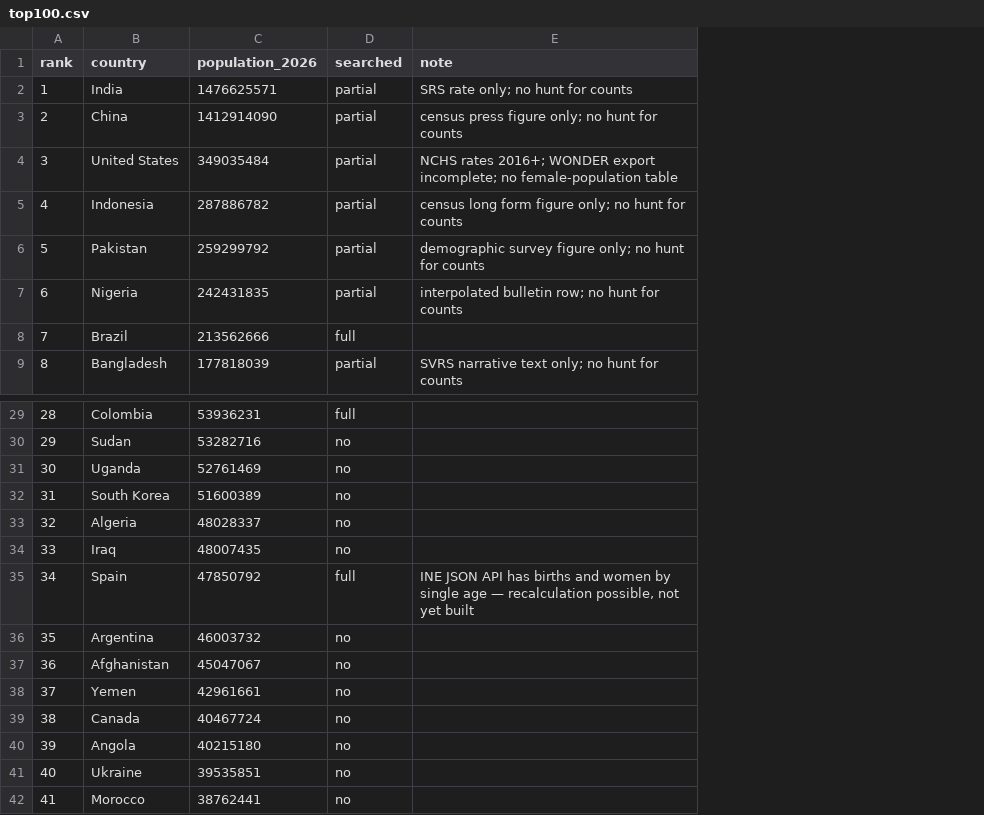
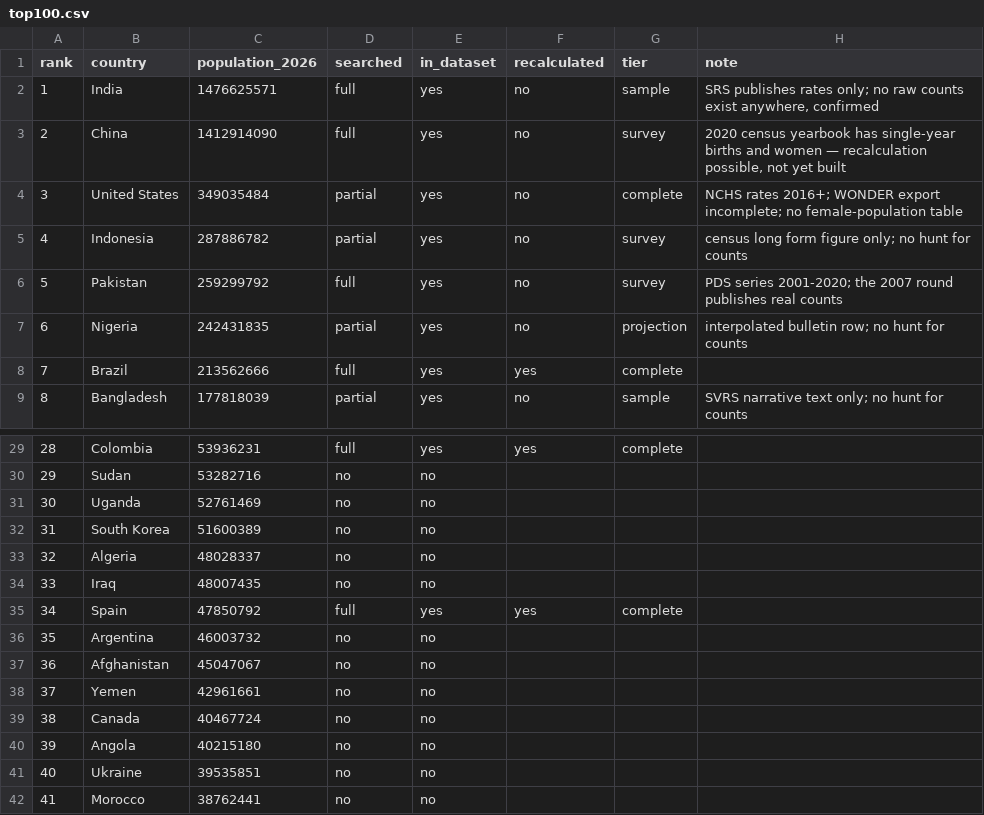
Before and after one commit to owid/etl, a CSV file: scripts/tfr/top100.csv, drawn as a sheet; only a part is shown, gaps mark what is left out; addresses are those after the commit; the diff names each change by its address in the sheet, - before the commit and + after, or states it on an @@ line.

```diff
--- a/scripts/tfr/top100.csv
+++ b/scripts/tfr/top100.csv
+column E (in_dataset), rows 2-9: all yes; rows 29-42: yes | no | no | no | no | no | yes | no | no | no | no | no | no | no
+column F (recalculated), rows 2-9: no | no | no | no | no | no | yes | no; rows 29-35: yes |  |  |  |  |  | yes
+column G (tier), rows 2-9: sample | survey | complete | survey | survey | projection | complete | sample; rows 29-35: complete |  |  |  |  |  | complete
-D2:D3 (searched): partial
+D2:D3 (searched): full
-H2 (note): SRS rate only; no hunt for counts
+H2 (note): SRS publishes rates only; no raw counts exist anywhere, confirmed
-H3 (note): census press figure only; no hunt for counts
+H3 (note): 2020 census yearbook has single-year births and women — recalculation possible, not yet built
-D6 (searched): partial
+D6 (searched): full
-H6 (note): demographic survey figure only; no hunt for counts
+H6 (note): PDS series 2001-2020; the 2007 round publishes real counts
-H35 (note): INE JSON API has births and women by single age — recalculation possible, not yet built
+H35 (note): (empty)
```
Also changed, not shown: 6 other files.
